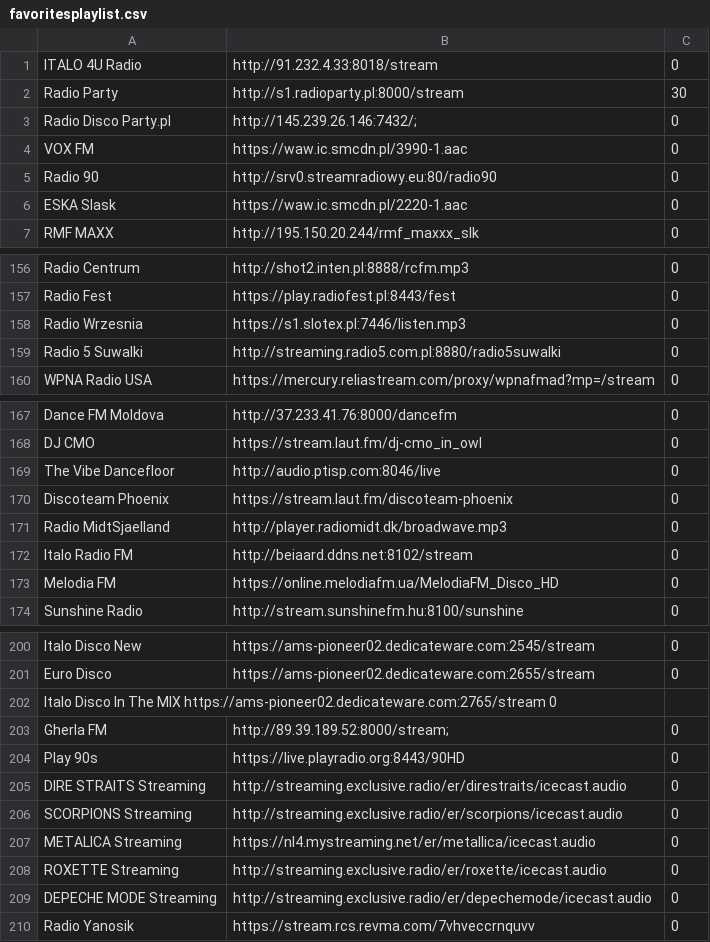
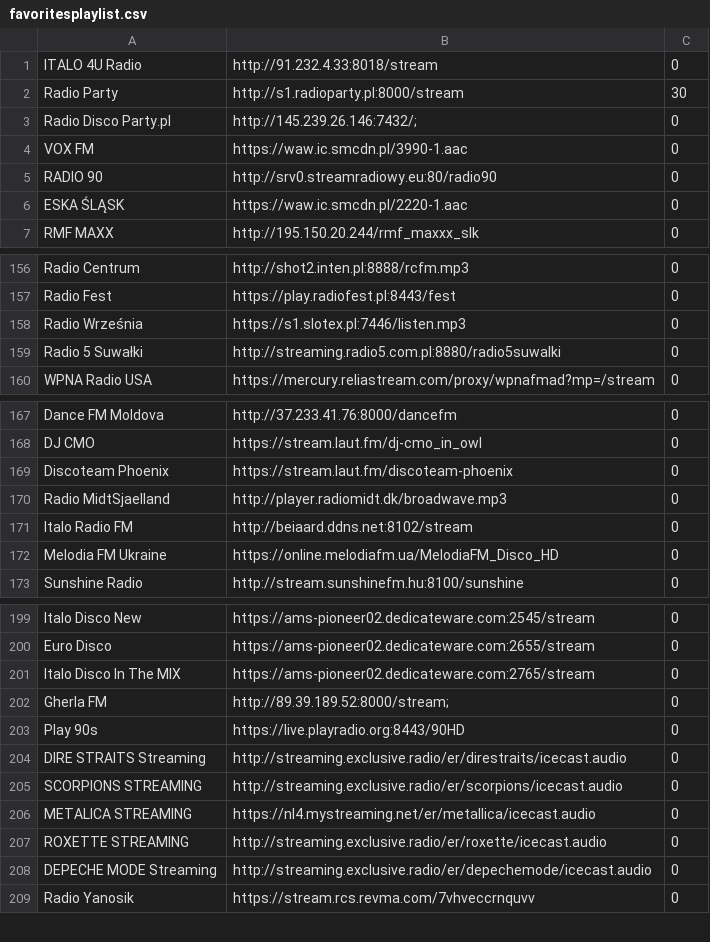
Before and after one commit to V-Jacky/playlist, a CSV file: Banki_yoRadio/favoritesplaylist.csv, drawn as a sheet; only a part is shown, gaps mark what is left out; the diff covers the shown part only.

Commit message:
Update favoritesplaylist.csv

```diff
--- a/Banki_yoRadio/favoritesplaylist.csv
+++ b/Banki_yoRadio/favoritesplaylist.csv
@@ -4,4 +4,4 @@ Radio Disco Party.pl	http://145.239.26.146:7432/;	0
 VOX FM	https://waw.ic.smcdn.pl/3990-1.aac	0	
-Radio 90	http://srv0.streamradiowy.eu:80/radio90	0	
-ESKA Slask	https://waw.ic.smcdn.pl/2220-1.aac	0	
+RADIO 90	http://srv0.streamradiowy.eu:80/radio90	0	
+ESKA ŚLĄSK	https://waw.ic.smcdn.pl/2220-1.aac	0	
 RMF MAXX	http://195.150.20.244/rmf_maxxx_slk	0	
@@ -157,4 +157,4 @@ Radio Centrum	http://shot2.inten.pl:8888/rcfm.mp3	0
 Radio Fest	https://play.radiofest.pl:8443/fest	0	
-Radio Wrzesnia	https://s1.slotex.pl:7446/listen.mp3	0	
-Radio 5 Suwalki	http://streaming.radio5.com.pl:8880/radio5suwalki	0	
+Radio Września	https://s1.slotex.pl:7446/listen.mp3	0	
+Radio 5 Suwałki	http://streaming.radio5.com.pl:8880/radio5suwalki	0	
 WPNA Radio USA	https://mercury.reliastream.com/proxy/wpnafmad?mp=/stream	0	
@@ -168,3 +168,2 @@ Dance FM Moldova	http://37.233.41.76:8000/dancefm	0
 DJ CMO	https://stream.laut.fm/dj-cmo_in_owl	0	
-The Vibe Dancefloor	http://audio.ptisp.com:8046/live	0	
 Discoteam Phoenix	https://stream.laut.fm/discoteam-phoenix	0	
@@ -172,3 +171,3 @@ Radio MidtSjaelland	http://player.radiomidt.dk/broadwave.mp3	0
 Italo Radio FM	http://beiaard.ddns.net:8102/stream	0	
-Melodia FM	https://online.melodiafm.ua/MelodiaFM_Disco_HD	0	
+Melodia FM Ukraine	https://online.melodiafm.ua/MelodiaFM_Disco_HD	0	
 Sunshine Radio	http://stream.sunshinefm.hu:8100/sunshine	0	
@@ -202,2 +201,2 @@ Euro Disco	https://ams-pioneer02.dedicateware.com:2655/stream	0
-Italo Disco In The MIX  https://ams-pioneer02.dedicateware.com:2765/stream  0
+Italo Disco In The MIX	https://ams-pioneer02.dedicateware.com:2765/stream	0	
 Gherla FM	http://89.39.189.52:8000/stream;	0	
@@ -205,5 +204,5 @@ Play 90s	https://live.playradio.org:8443/90HD	0
 DIRE STRAITS Streaming	http://streaming.exclusive.radio/er/direstraits/icecast.audio	0	
-SCORPIONS Streaming	http://streaming.exclusive.radio/er/scorpions/icecast.audio	0	
-METALICA Streaming	https://nl4.mystreaming.net/er/metallica/icecast.audio	0	
-ROXETTE Streaming	http://streaming.exclusive.radio/er/roxette/icecast.audio	0	
+SCORPIONS STREAMING	http://streaming.exclusive.radio/er/scorpions/icecast.audio	0	
+METALICA STREAMING	https://nl4.mystreaming.net/er/metallica/icecast.audio	0	
+ROXETTE STREAMING	http://streaming.exclusive.radio/er/roxette/icecast.audio	0	
 DEPECHE MODE Streaming	http://streaming.exclusive.radio/er/depechemode/icecast.audio	0	
```
Also changed, not shown: 3 edited cells elsewhere in this file.
